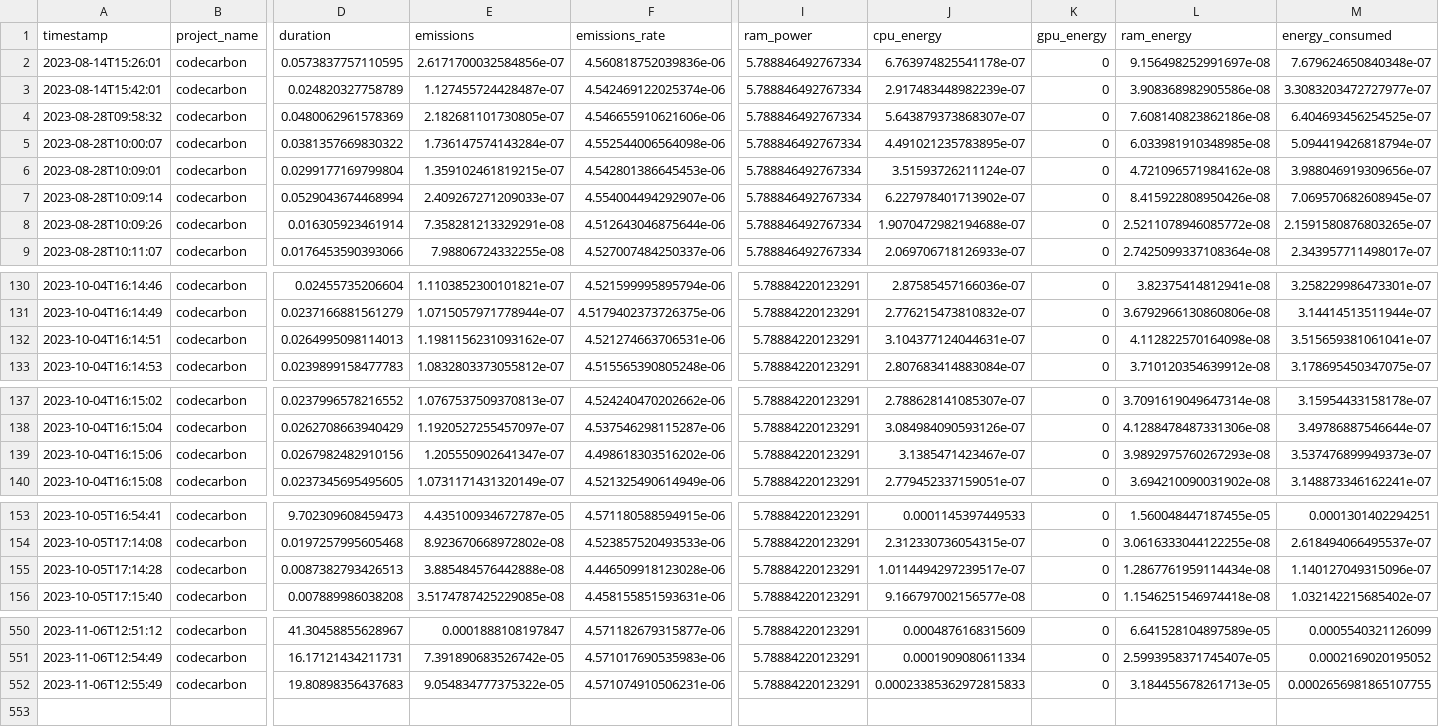
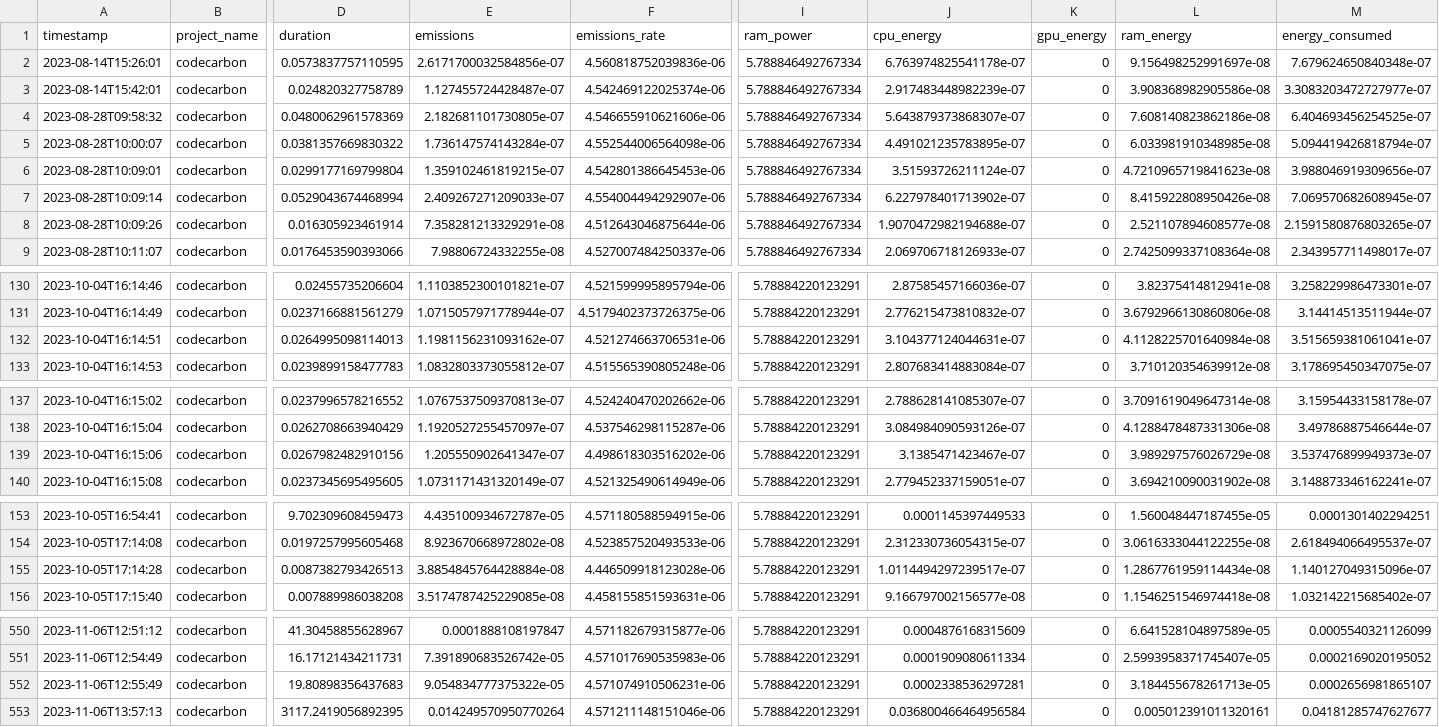
Before and after one commit to ImCirot/Progetto-Tesi, a CSV file: emissions.csv, drawn as a sheet; only a part is shown, gaps mark what is left out; rows hold the shown columns only; the diff covers the shown part only; the diff names each change by its address in the sheet, - before the commit and + after, or states it on an @@ line.

```diff
--- a/emissions.csv
+++ b/emissions.csv
-L6 (ram_energy): 4.721096571984162e-08
+L6 (ram_energy): 4.7210965719841623e-08
-L8 (ram_energy): 2.5211078946085772e-08
+L8 (ram_energy): 2.521107894608577e-08
-L132 (ram_energy): 4.112822570164098e-08
+L132 (ram_energy): 4.1128225701640984e-08
-L139 (ram_energy): 3.9892975760267293e-08
+L139 (ram_energy): 3.989297576026729e-08
-E155 (emissions): 3.885484576442888e-08
+E155 (emissions): 3.8854845764428884e-08
-J552 (cpu_energy): 0.00023385362972815833
+J552 (cpu_energy): 0.0002338536297281
-M552 (energy_consumed): 0.0002656981865107755
+M552 (energy_consumed): 0.0002656981865107
+row 553: 2023-11-06T13:57:13 | codecarbon | 3117.2419056892395 | 0.014249570950770264 | 4.571211148151046e-06 | 5.78884220123291 | 0.036800466464956584 | 0 | 0.005012391011320161 | 0.04181285747627677
```
Also changed, not shown: 1 edited cell elsewhere in this file, 51 other files.
